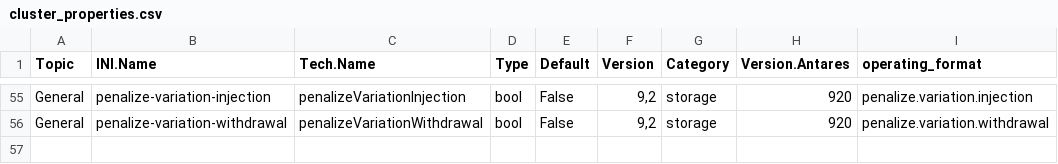
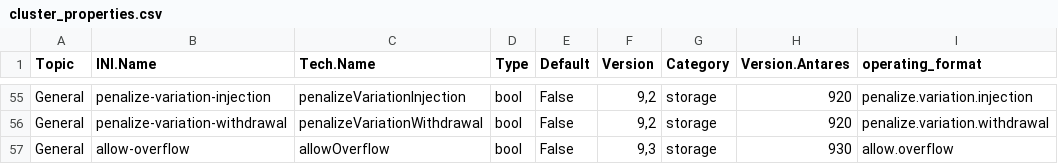
Before and after one commit to cran/antaresRead, a CSV file: inst/referential_properties/cluster_properties.csv, drawn as a sheet; only a part is shown, gaps mark what is left out.

Commit message:
version 2.9.3

```diff
--- a/inst/referential_properties/cluster_properties.csv
+++ b/inst/referential_properties/cluster_properties.csv
@@ -56 +56,2 @@ General;penalize-variation-injection;penalizeVariationInjection;bool;False;9,2;s
 General;penalize-variation-withdrawal;penalizeVariationWithdrawal;bool;False;9,2;storage;920;penalize.variation.withdrawal
+General;allow-overflow;allowOverflow;bool;False;9,3;storage;930;allow.overflow
```
Also changed, not shown: inst/variables_selection/ref_thematic_by_version/api_ref_conversion.csv, 16 other files.
